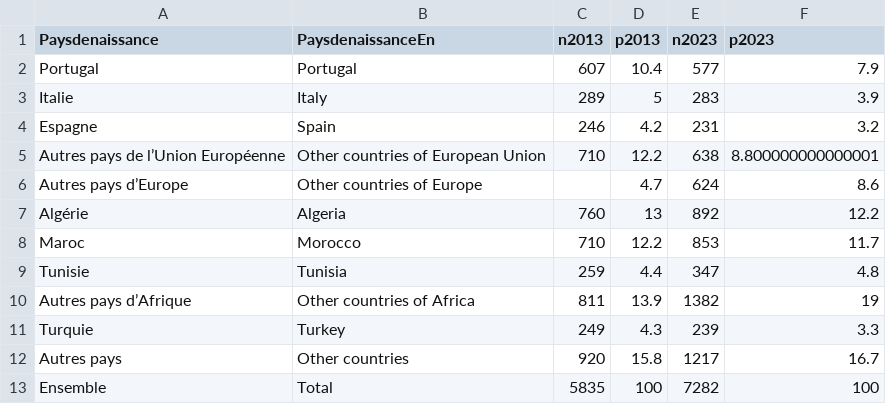
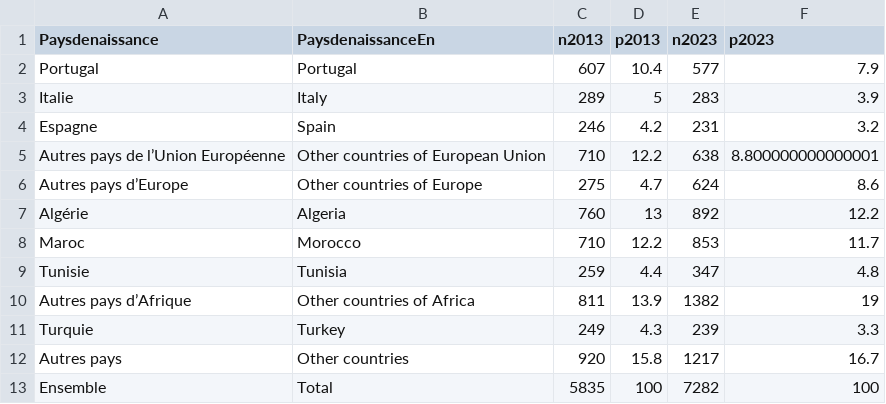
Before and after one commit to mthevenin/tssp, a CSV file: Immigres_etrangers/tab1.csv, drawn as a sheet.

Commit message:
maj  label tab En

```diff
--- a/Immigres_etrangers/tab1.csv
+++ b/Immigres_etrangers/tab1.csv
@@ -5,3 +5,3 @@ Espagne,Spain,246,4.2,231,3.2
 Autres pays de l’Union Européenne,Other countries of European Union,710,12.2,638,8.800000000000001
-Autres pays d’Europe,Other countries of Europe,,4.7,624,8.6
+Autres pays d’Europe,Other countries of Europe,275,4.7,624,8.6
 Algérie,Algeria,760,13,892,12.2
```
